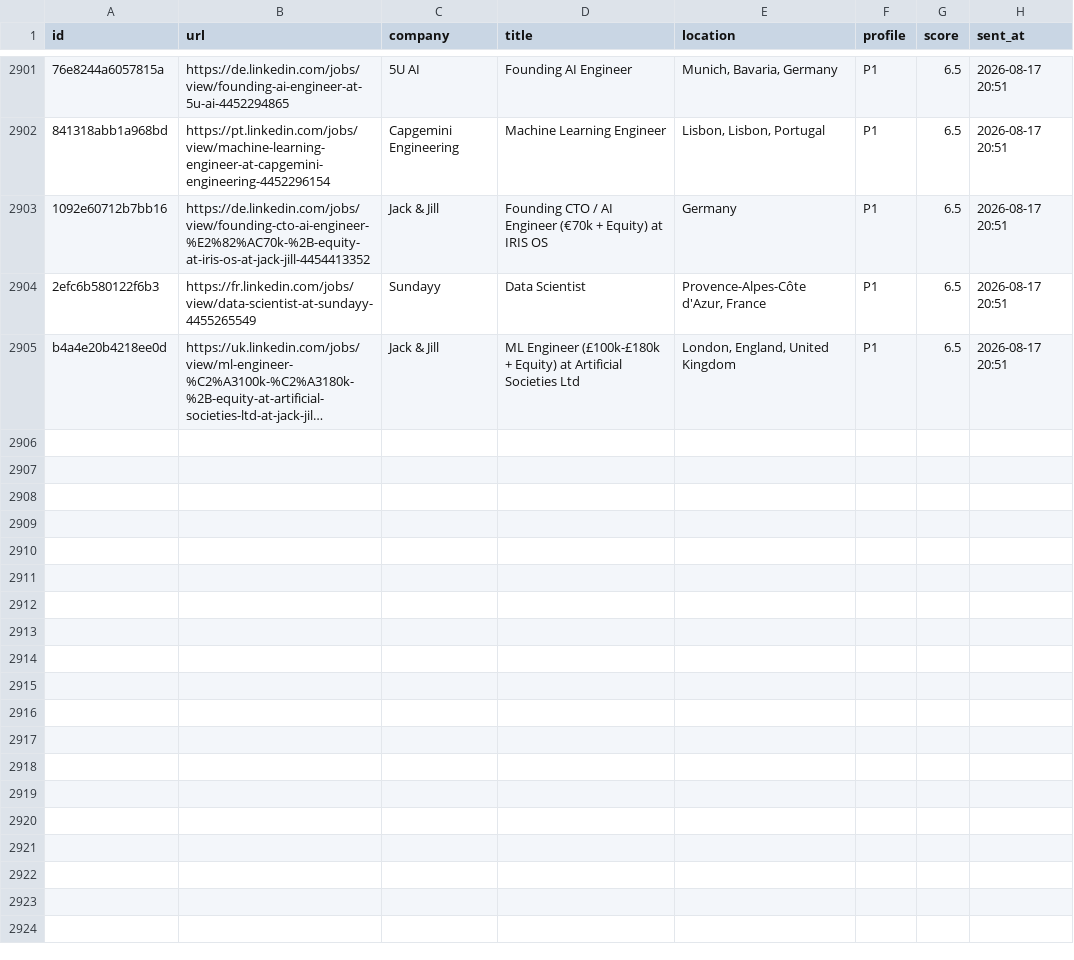
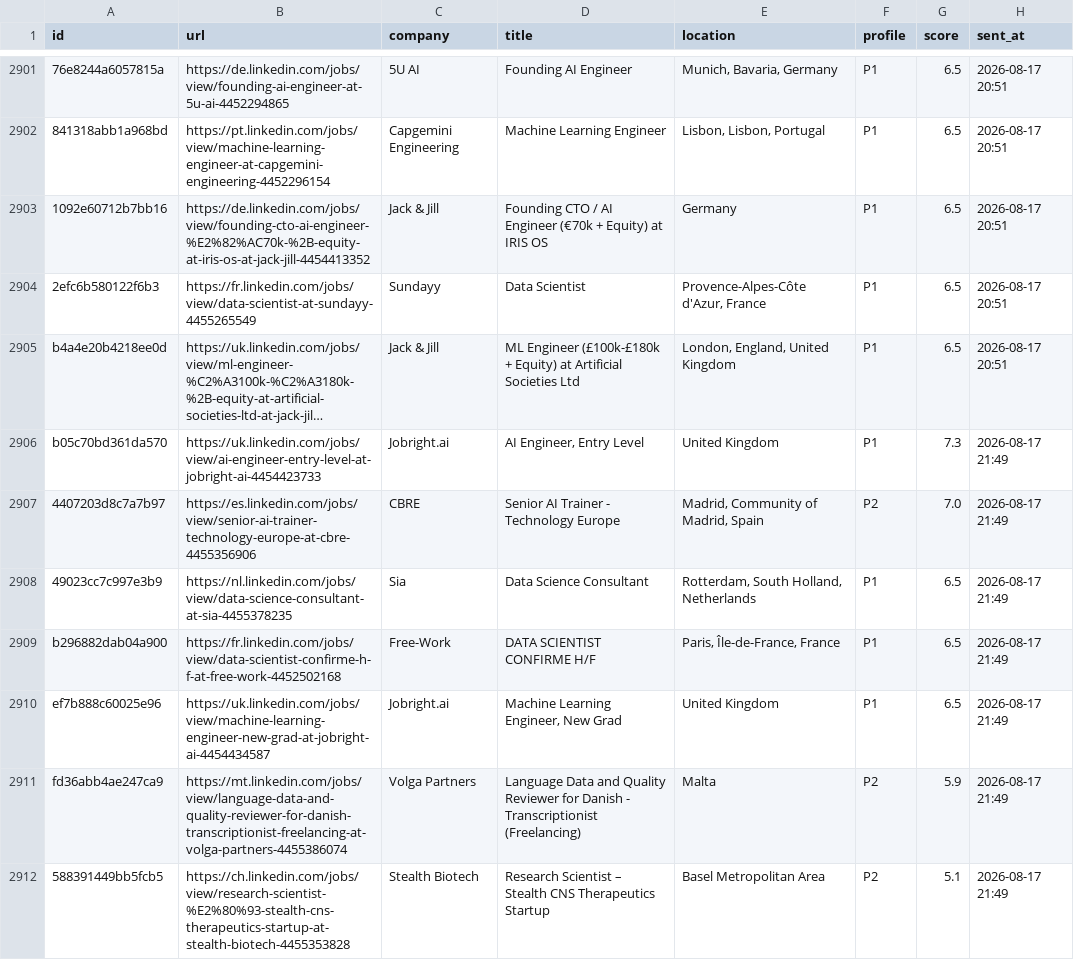
Before and after one commit to semihalperdundar/career-ops-agent, a TSV file: data/telegram-sent.tsv, drawn as a sheet; only a part is shown, gaps mark what is left out; long unchanged cells end in …; the diff names each change by its address in the sheet, - before the commit and + after, or states it on an @@ line.

```diff
--- a/data/telegram-sent.tsv
+++ b/data/telegram-sent.tsv
+row 2906: b05c70bd361da570 | https://uk.linkedin.com/jobs/view/ai-engineer-entry-level-at-jobright-ai-4454423733 | Jobright.ai | AI Engineer, Entry Level | United Kingdom | P1 | 7.3 | 2026-08-17 21:49
+row 2907: 4407203d8c7a7b97 | https://es.linkedin.com/jobs/view/senior-ai-trainer-technology-europe-at-cbre-4455356906 | CBRE | Senior AI Trainer - Technology Europe | Madrid, Community of Madrid, Spain | P2 | 7.0 | 2026-08-17 21:49
+row 2908: 49023cc7c997e3b9 | https://nl.linkedin.com/jobs/view/data-science-consultant-at-sia-4455378235 | Sia | Data Science Consultant | Rotterdam, South Holland, Netherlands | P1 | 6.5 | 2026-08-17 21:49
+row 2909: b296882dab04a900 | https://fr.linkedin.com/jobs/view/data-scientist-confirme-h-f-at-free-work-4452502168 | Free-Work | DATA SCIENTIST CONFIRME H/F | Paris, Île-de-France, France | P1 | 6.5 | 2026-08-17 21:49
+row 2910: ef7b888c60025e96 | https://uk.linkedin.com/jobs/view/machine-learning-engineer-new-grad-at-jobright-ai-4454434587 | Jobright.ai | Machine Learning Engineer, New Grad | United Kingdom | P1 | 6.5 | 2026-08-17 21:49
+row 2911: fd36abb4ae247ca9 | https://mt.linkedin.com/jobs/view/language-data-and-quality-reviewer-for-danish-transcriptionist-freelancing-at-volga-partners-4455386074 | Volga Partners | Language Data and Quality Reviewer for Danish - Transcriptionist (Freelancing) | Malta | P2 | 5.9 | 2026-08-17 21:49
+row 2912: 588391449bb5fcb5 | https://ch.linkedin.com/jobs/view/research-scientist-%E2%80%93-stealth-cns-therapeutics-startup-at-stealth-biotech-4455353828 | Stealth Biotech | Research Scientist – Stealth CNS Therapeutics Startup | Basel Metropolitan Area | P2 | 5.1 | 2026-08-17 21:49
```
Also changed, not shown: data/telegram-archive.tsv, 2 other files.
